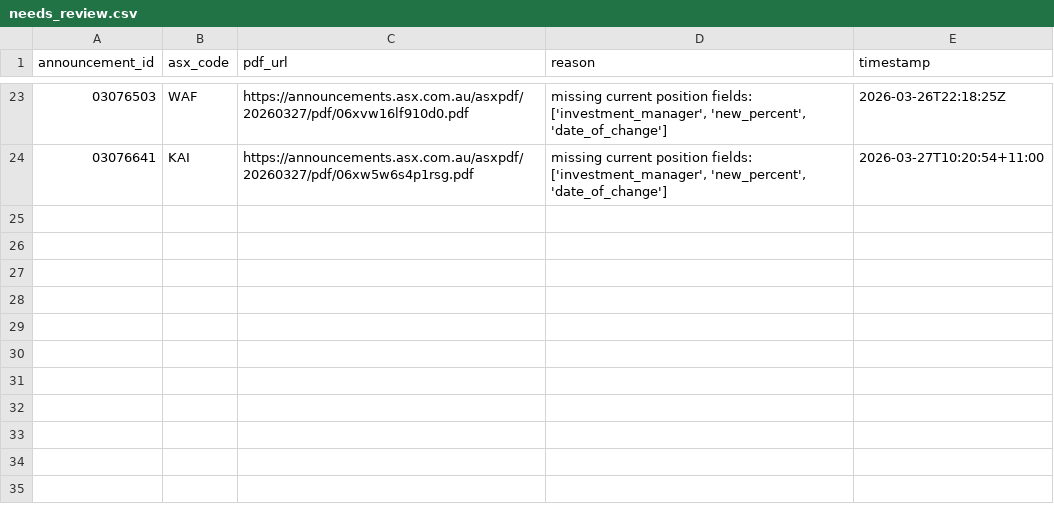
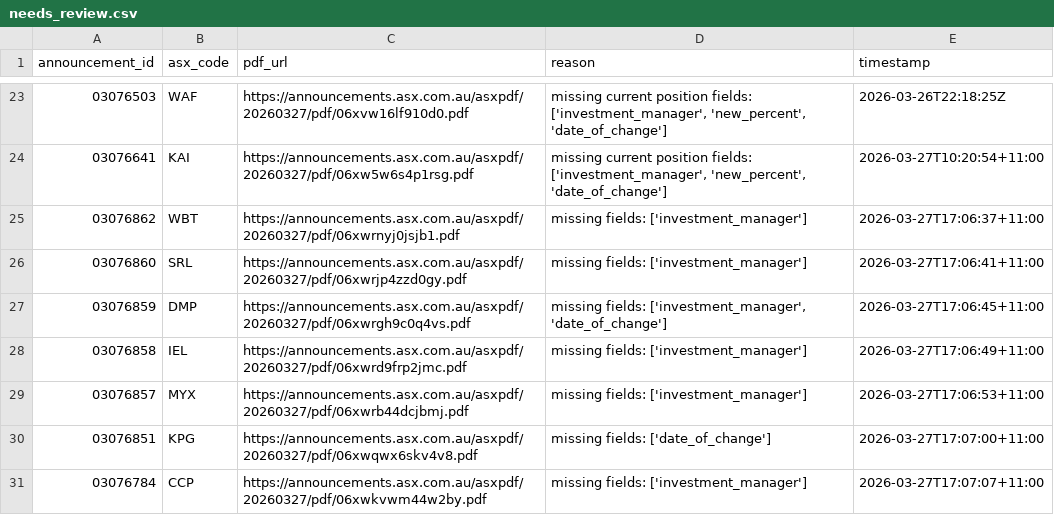
Before and after one commit to duriandaniel/substantials-vibe1, a CSV file: needs_review.csv, drawn as a sheet; only a part is shown, gaps mark what is left out; the diff names each change by its address in the sheet, - before the commit and + after, or states it on an @@ line.

```diff
--- a/needs_review.csv
+++ b/needs_review.csv
+row 25: 03076862 | WBT | https://announcements.asx.com.au/asxpdf/20260327/pdf/06xwrnyj0jsjb1.pdf | missing fields: ['investment_manager'] | 2026-03-27T17:06:37+11:00
+row 26: 03076860 | SRL | https://announcements.asx.com.au/asxpdf/20260327/pdf/06xwrjp4zzd0gy.pdf | missing fields: ['investment_manager'] | 2026-03-27T17:06:41+11:00
+row 27: 03076859 | DMP | https://announcements.asx.com.au/asxpdf/20260327/pdf/06xwrgh9c0q4vs.pdf | missing fields: ['investment_manager', 'date_of_change'] | 2026-03-27T17:06:45+11:00
+row 28: 03076858 | IEL | https://announcements.asx.com.au/asxpdf/20260327/pdf/06xwrd9frp2jmc.pdf | missing fields: ['investment_manager'] | 2026-03-27T17:06:49+11:00
+row 29: 03076857 | MYX | https://announcements.asx.com.au/asxpdf/20260327/pdf/06xwrb44dcjbmj.pdf | missing fields: ['investment_manager'] | 2026-03-27T17:06:53+11:00
+row 30: 03076851 | KPG | https://announcements.asx.com.au/asxpdf/20260327/pdf/06xwqwx6skv4v8.pdf | missing fields: ['date_of_change'] | 2026-03-27T17:07:00+11:00
+row 31: 03076784 | CCP | https://announcements.asx.com.au/asxpdf/20260327/pdf/06xwkvwm44w2by.pdf | missing fields: ['investment_manager'] | 2026-03-27T17:07:07+11:00
```
Also changed, not shown: output.csv, 1 other file.
